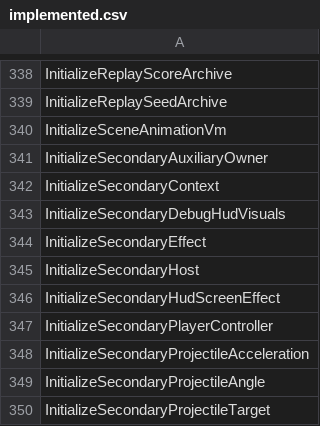
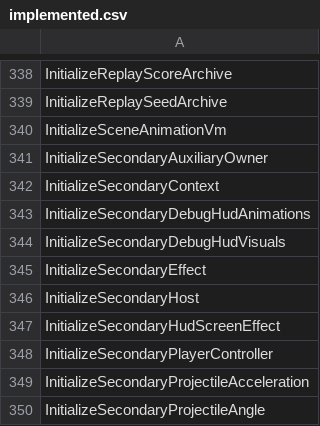
Before and after one commit to N0zoM1z0/th11, a CSV file: config/implemented.csv, drawn as a sheet; only a part is shown, gaps mark what is left out; the shorter side is filled out with more unchanged rows; the diff names each change by its address in the sheet, - before the commit and + after, or states it on an @@ line.

```diff
--- a/config/implemented.csv
+++ b/config/implemented.csv
+row 343: InitializeSecondaryDebugHudAnimations
```
Also changed, not shown: config/function-boundaries.csv, config/reccmp-functions.csv, 8 other files.
